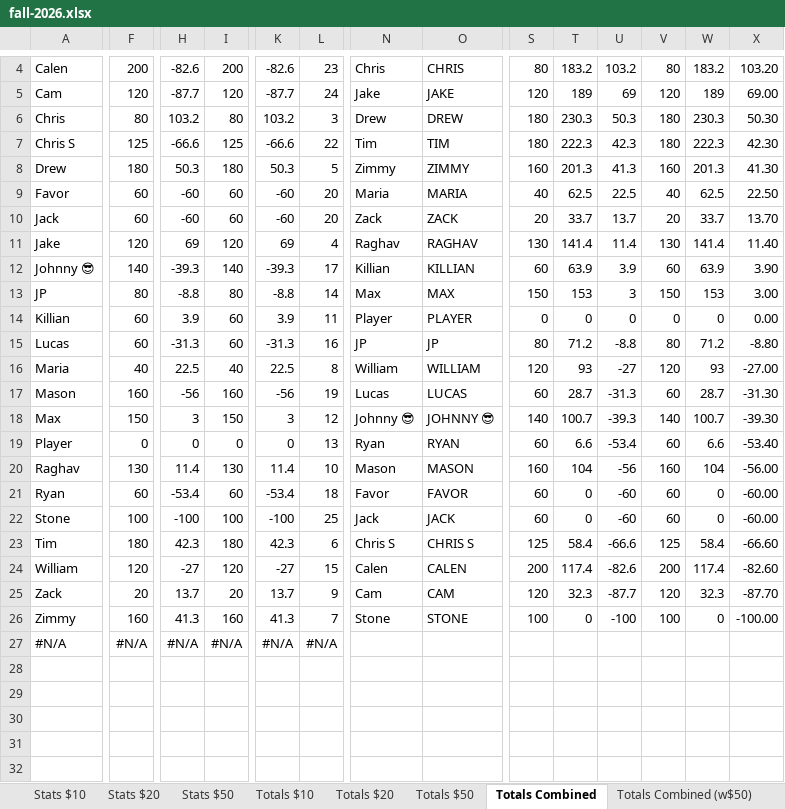
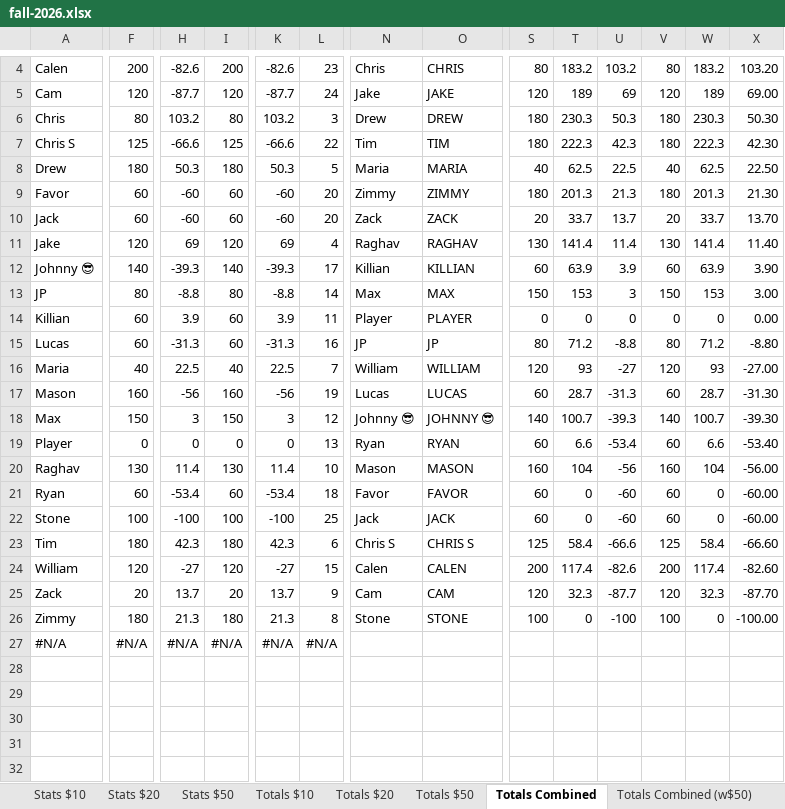
Before and after one commit to bwgoulet/poker-stats, an Excel workbook: data/fall-2026.xlsx, sheet Totals Combined, drawn as a sheet; only a part is shown, gaps mark what is left out; values as stored, in another font and other column widths than the file's, no borders; charts and pictures and conditional formats not drawn; the diff names each change by its address in the sheet, - before the commit and + after, or states it on an @@ line.

```diff
--- a/data/fall-2026.xlsx (sheet Totals Combined)
+++ b/data/fall-2026.xlsx (sheet Totals Combined)
-N8: Zimmy
+N8: Maria
-O8: ZIMMY
+O8: MARIA
-S8: 160
+S8: 40
-T8: 201.3
+T8: 62.5
-U8: 41.3
+U8: 22.5
-V8: 160
+V8: 40
-W8: 201.3
+W8: 62.5
-X8: 41.30
+X8: 22.50
-N9: Maria
+N9: Zimmy
-O9: MARIA
+O9: ZIMMY
-S9: 40
+S9: 180
-T9: 62.5
+T9: 201.3
-U9: 22.5
+U9: 21.3
-V9: 40
+V9: 180
-W9: 62.5
+W9: 201.3
-X9: 22.50
+X9: 21.30
-L16: 8
+L16: 7
-F26: 160
+F26: 180
-H26: 41.3
+H26: 21.3
-I26: 160
+I26: 180
-K26: 41.3
+K26: 21.3
-L26: 7
+L26: 8
```
Also changed, not shown: sheet Totals Combined (w$50), sheet Totals $20, sheet Stats $20.
